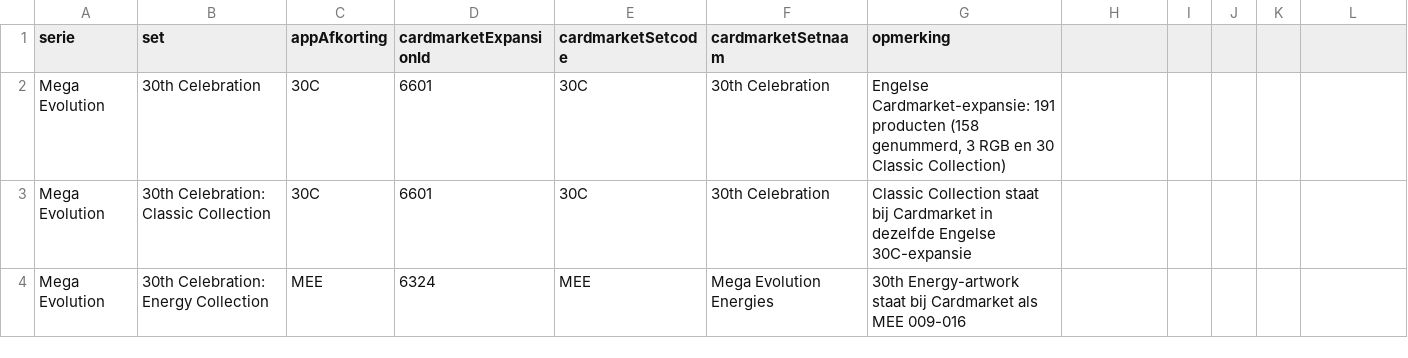
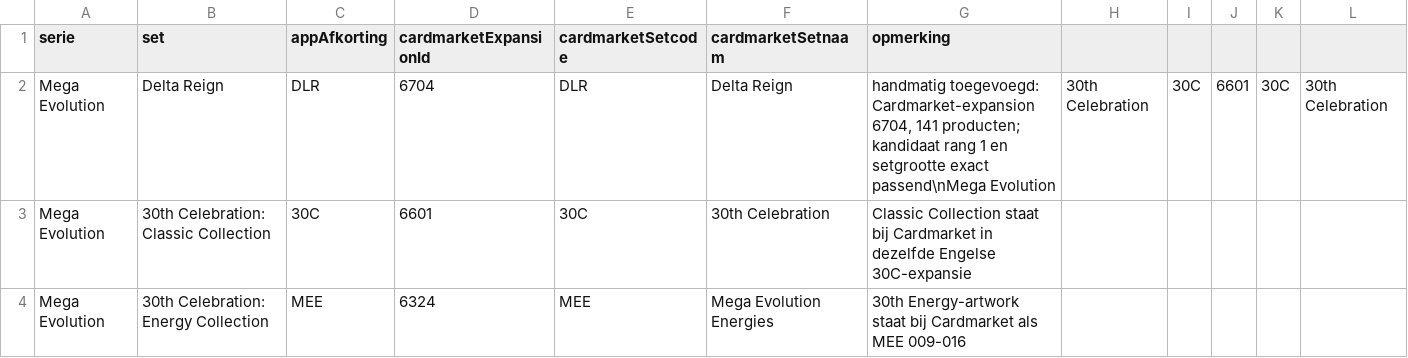
Before and after one commit to Tillie007/Pokemon-tcg-checklist, a CSV file: cardmarket_manual_set_map.csv, drawn as a sheet; only a part is shown; removed rows and columns are numbered as before the commit, all else as after; rows hold the shown columns only; the diff names each change by its address in the sheet, - before the commit and + after, or states it on an @@ line.

Commit message:
Map Delta Reign to Cardmarket expansion 6704

```diff
--- a/cardmarket_manual_set_map.csv
+++ b/cardmarket_manual_set_map.csv
-row 2: Mega Evolution | 30th Celebration | 30C | 6601 | 30C | 30th Celebration | Engelse Cardmarket-expansie: 191 producten (158 genummerd, 3 RGB en 30 Classic Collection)
+row 2: Mega Evolution | Delta Reign | DLR | 6704 | DLR | Delta Reign | handmatig toegevoegd: Cardmarket-expansion 6704, 141 producten; kandidaat rang 1 en setgrootte exact passend\nMega Evolution | 30th Celebration | 30C | 6601 | 30C | 30th Celebration
```
